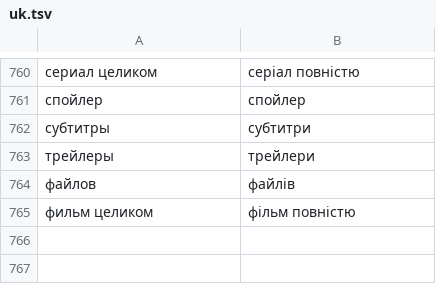
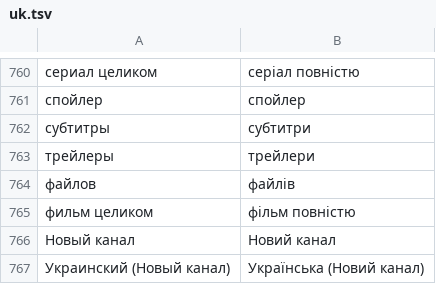
Before and after one commit to yurchornyi/KIK, a TSV file: localization/uk.tsv, drawn as a sheet; only a part is shown, gaps mark what is left out; the diff names each change by its address in the sheet, - before the commit and + after, or states it on an @@ line.

```diff
--- a/localization/uk.tsv
+++ b/localization/uk.tsv
+row 766: Новый канал | Новий канал
+row 767: Украинский (Новый канал) | Українська (Новий канал)
```
Also changed, not shown: 2 other files.
